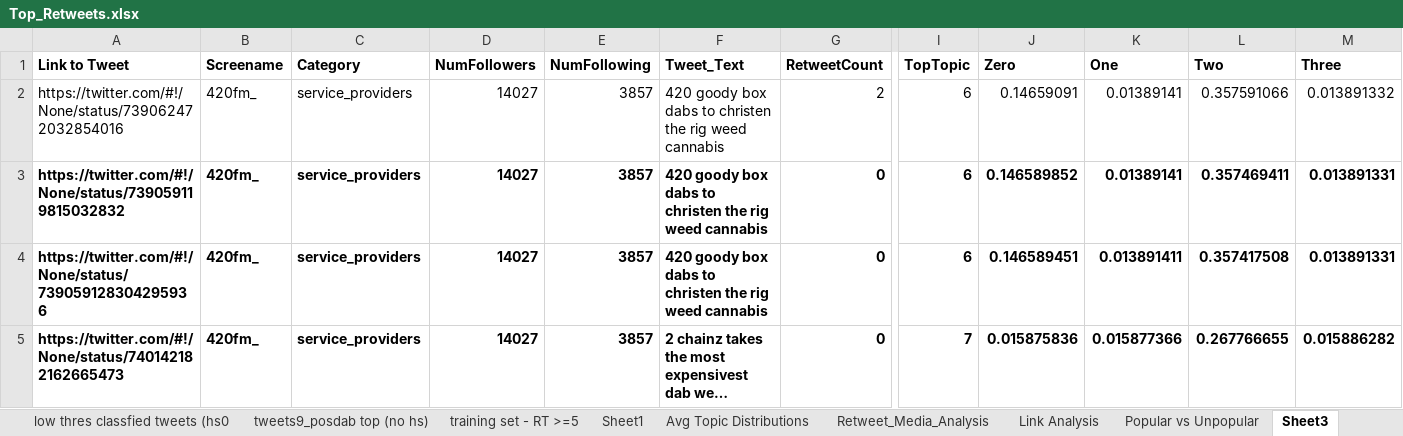
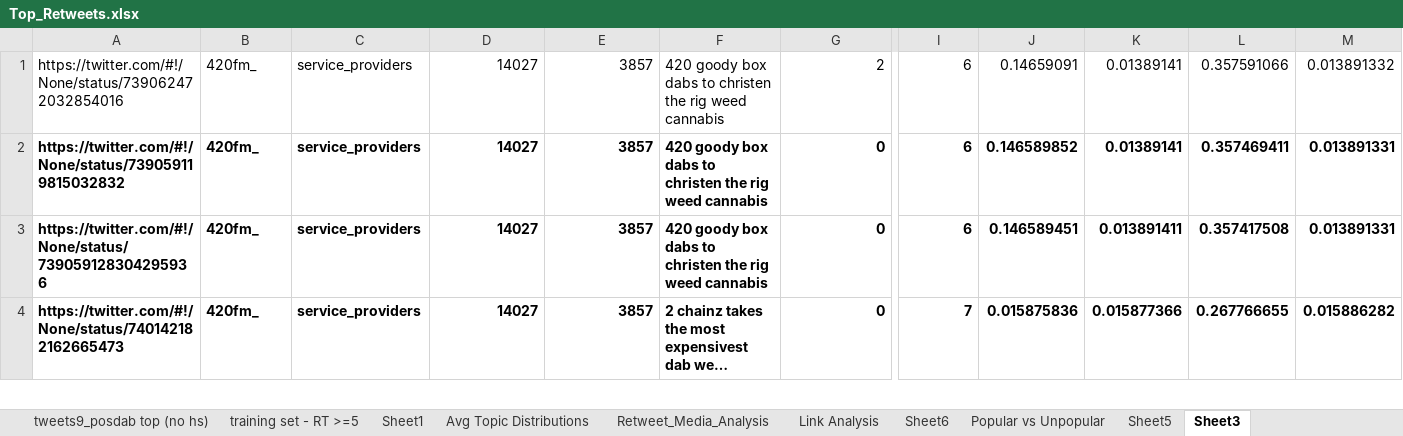
Before and after one commit to koprty/REU_scripts, an Excel workbook: twitter_data/Top_Retweets.xlsx, sheet Sheet3, drawn as a sheet; only a part is shown, gaps mark what is left out; long unchanged cells end in …; values as stored, in another font and other column widths than the file's, no borders; rows hold the shown columns only; the diff names each change by its address in the sheet, - before the commit and + after, or states it on an @@ line.

```diff
--- a/twitter_data/Top_Retweets.xlsx (sheet Sheet3)
+++ b/twitter_data/Top_Retweets.xlsx (sheet Sheet3)
+sheet tab: Sheet6
-row 1: Link to Tweet | Screename | Category | NumFollowers | NumFollowing | Tweet_Text | RetweetCount | TopTopic | Zero | One | Two | Three
```
Also changed, not shown: sheet Link Analysis, sheet Sheet5, other sheet tabs, charts or pictures, 2 other files.
